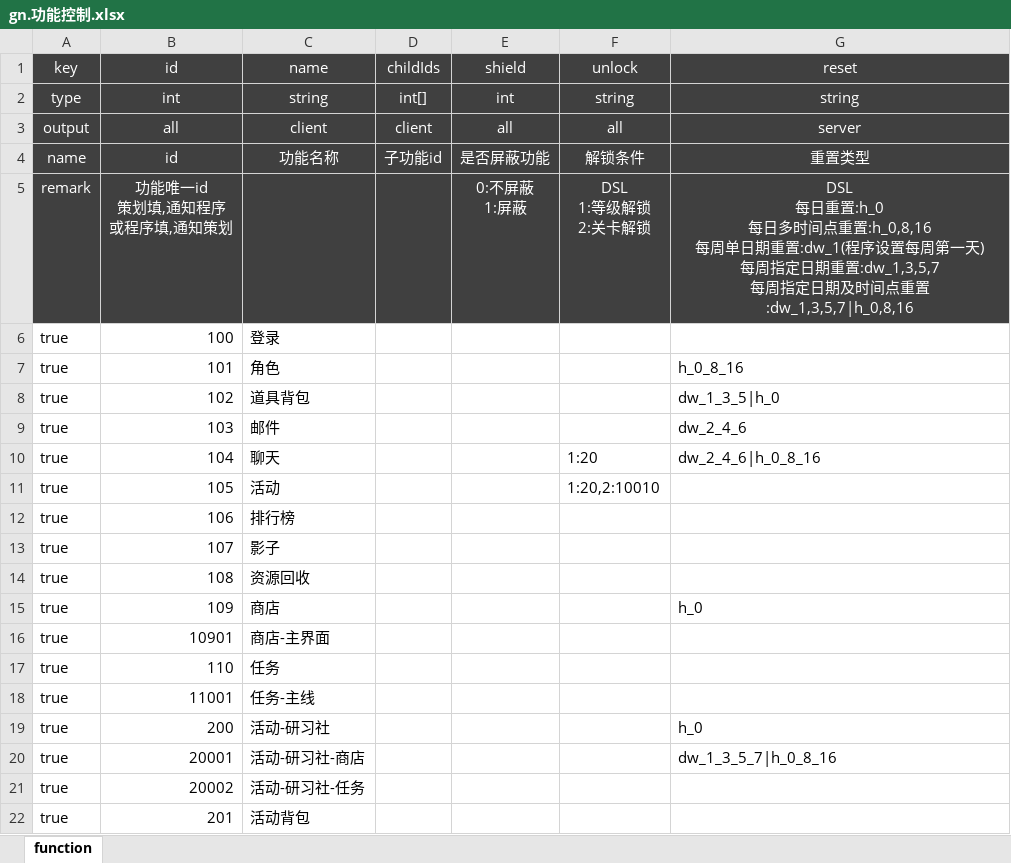
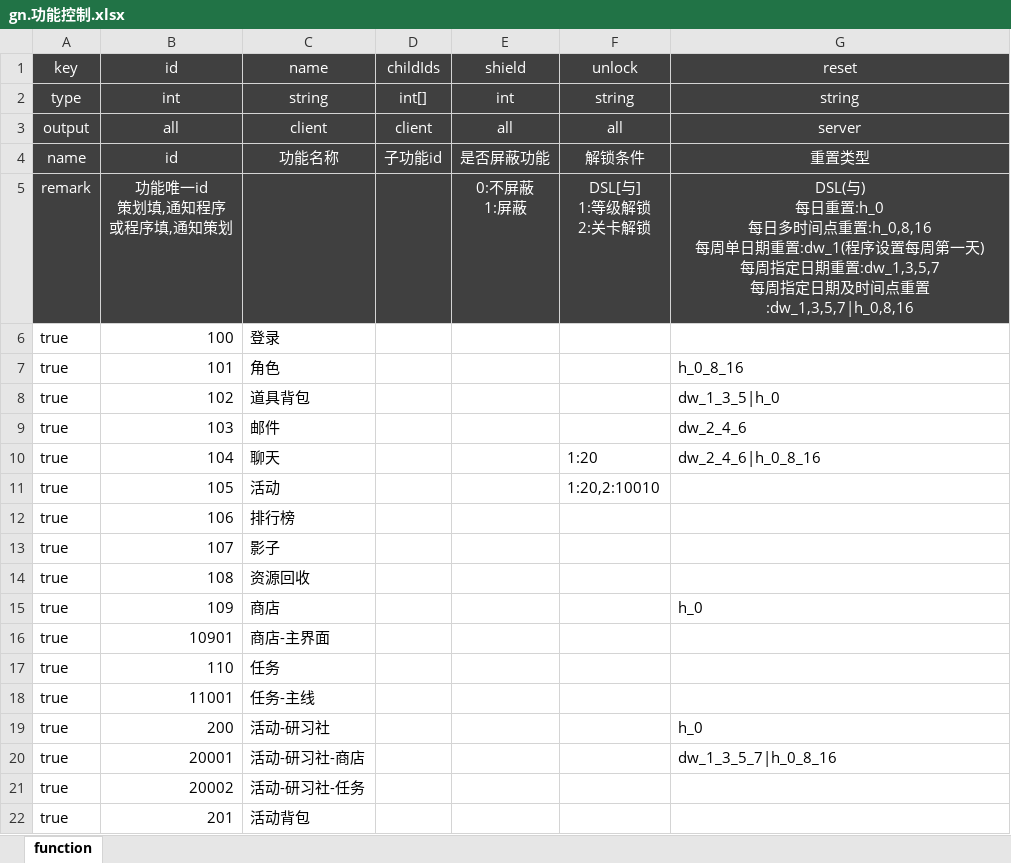
Before and after one commit to f361600134/cat-logic, an Excel workbook: cat-zson/src/main/resources/excel/gn.功能控制.xlsx, sheet function, drawn as a sheet; values as stored, in another font and other column widths than the file's, no borders; ↵ is a line break in a cell; the diff names each change by its address in the sheet, - before the commit and + after, or states it on an @@ line.

```diff
--- a/cat-zson/src/main/resources/excel/gn.功能控制.xlsx (sheet function)
+++ b/cat-zson/src/main/resources/excel/gn.功能控制.xlsx (sheet function)
-F5 (unlock): DSL ↵ 1:等级解锁 ↵ 2:关卡解锁
+F5 (unlock): DSL[与] ↵ 1:等级解锁 ↵ 2:关卡解锁
-G5 (reset): DSL ↵ 每日重置…
+G5 (reset): DSL(与) ↵ 每日重置…
```
Also changed, not shown: 4 other files.
